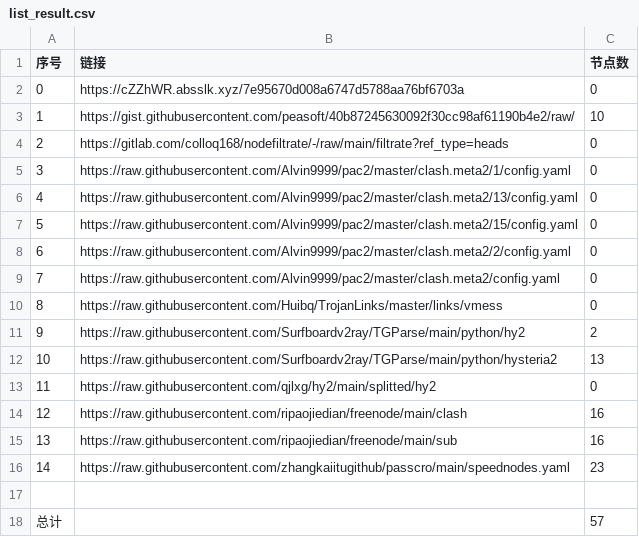
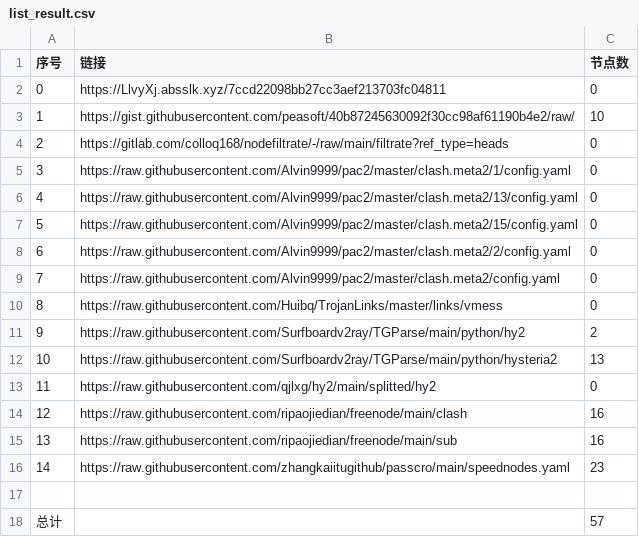
Before and after one commit to AlabasterStone/NoMoreWalls, a CSV file: list_result.csv, drawn as a sheet.

```diff
--- a/list_result.csv
+++ b/list_result.csv
@@ -1,3 +1,3 @@
 序号,链接,节点数
-0,https://cZZhWR.absslk.xyz/7e95670d008a6747d5788aa76bf6703a,0
+0,https://LlvyXj.absslk.xyz/7ccd22098bb27cc3aef213703fc04811,0
 1,https://gist.githubusercontent.com/peasoft/40b87245630092f30cc98af61190b4e2/raw/,10
```
Also changed, not shown: 3 other files.
